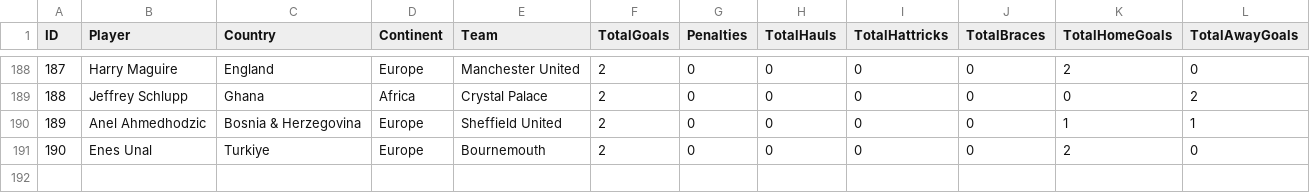
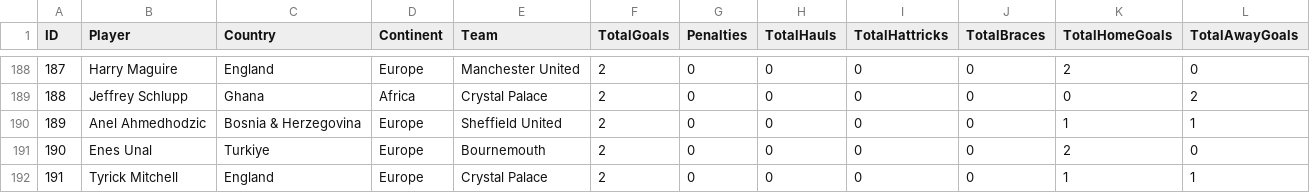
Before and after one commit to plcr9/Prem20232024, a CSV file: lib/topscorers.csv, drawn as a sheet; only a part is shown, gaps mark what is left out; the diff names each change by its address in the sheet, - before the commit and + after, or states it on an @@ line.

Commit message:
Update topscorers.csv

```diff
--- a/lib/topscorers.csv
+++ b/lib/topscorers.csv
+row 192: 191 | Tyrick Mitchell | England | Europe | Crystal Palace | 2 | 0 | 0 | 0 | 0 | 1 | 1
```
